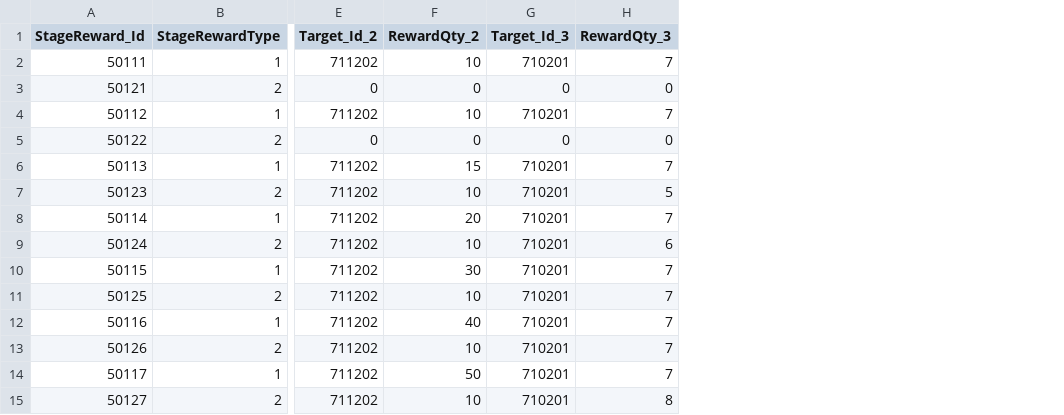
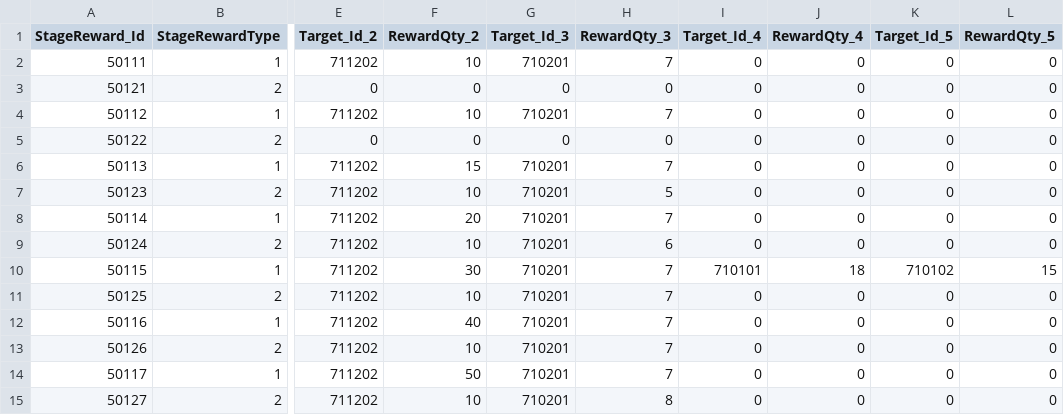
Before and after one commit to jeonglee22/MyPlanet, a CSV file: Assets/DataTables/StageRewardTable.csv, drawn as a sheet; only a part is shown, gaps mark what is left out; the diff names each change by its address in the sheet, - before the commit and + after, or states it on an @@ line.

```diff
--- a/Assets/DataTables/StageRewardTable.csv
+++ b/Assets/DataTables/StageRewardTable.csv
+column I (Target_Id_4), rows 2-15: 0 | 0 | 0 | 0 | 0 | 0 | 0 | 0 | 710101 | 0 | 0 | 0 | 0 | 0
+column J (RewardQty_4), rows 2-15: 0 | 0 | 0 | 0 | 0 | 0 | 0 | 0 | 18 | 0 | 0 | 0 | 0 | 0
+column K (Target_Id_5), rows 2-15: 0 | 0 | 0 | 0 | 0 | 0 | 0 | 0 | 710102 | 0 | 0 | 0 | 0 | 0
+column L (RewardQty_5), rows 2-15: 0 | 0 | 0 | 0 | 0 | 0 | 0 | 0 | 15 | 0 | 0 | 0 | 0 | 0
```
Also changed, not shown: 8 other files.
